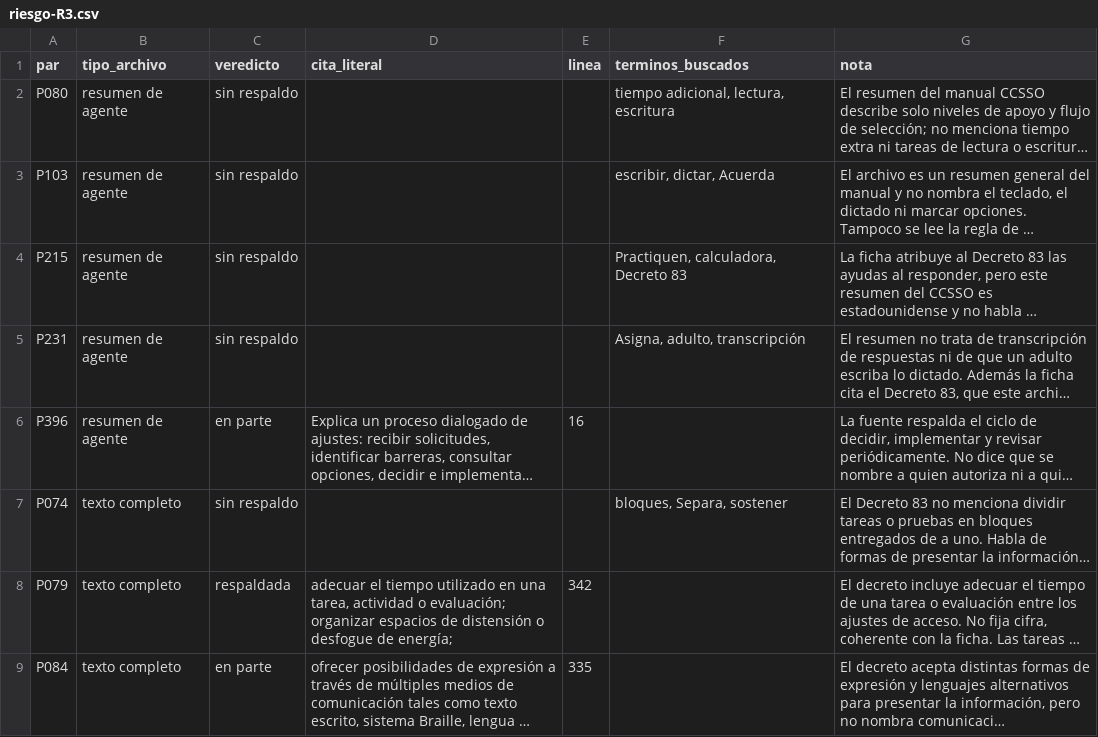
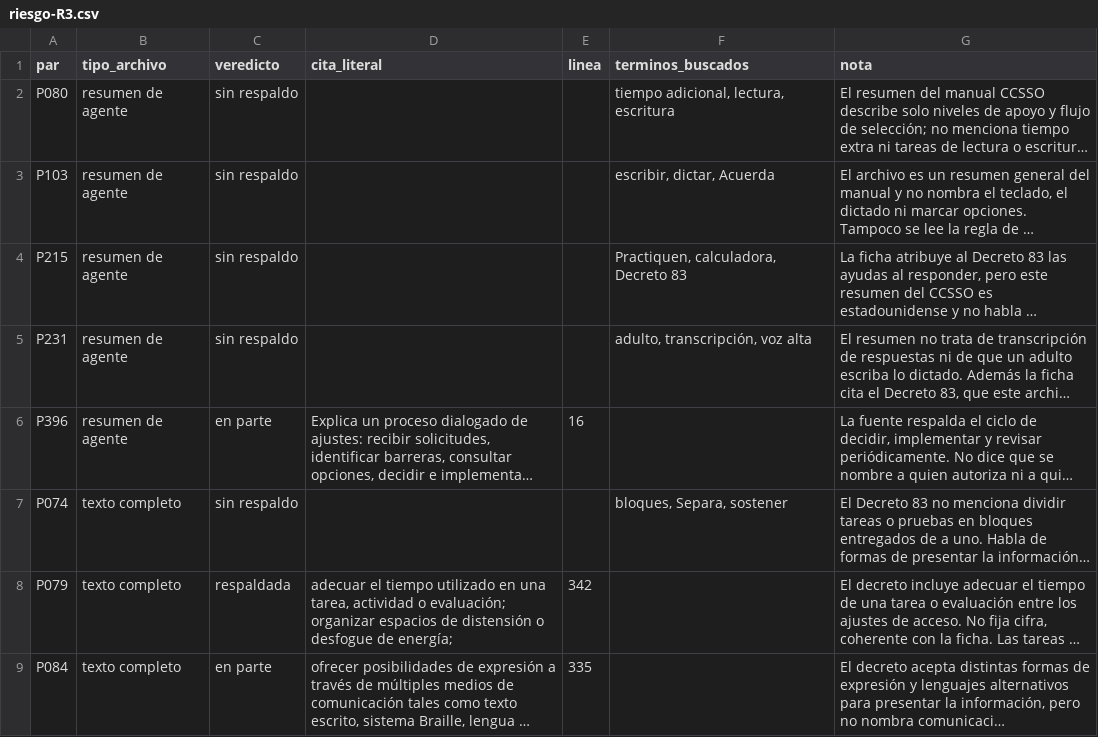
Before and after one commit to JonathanPrz/prizma, a CSV file: docs/revision-fuentes/riesgo-R3.csv, drawn as a sheet; only a part is shown; long unchanged cells end in …; the diff covers the shown part only; the diff names each change by its address in the sheet, - before the commit and + after, or states it on an @@ line.

```diff
--- a/docs/revision-fuentes/riesgo-R3.csv
+++ b/docs/revision-fuentes/riesgo-R3.csv
-F5 (terminos_buscados): Asigna, adulto, transcripción
+F5 (terminos_buscados): adulto, transcripción, voz alta
```
Also changed, not shown: 7 edited cells elsewhere in this file.
